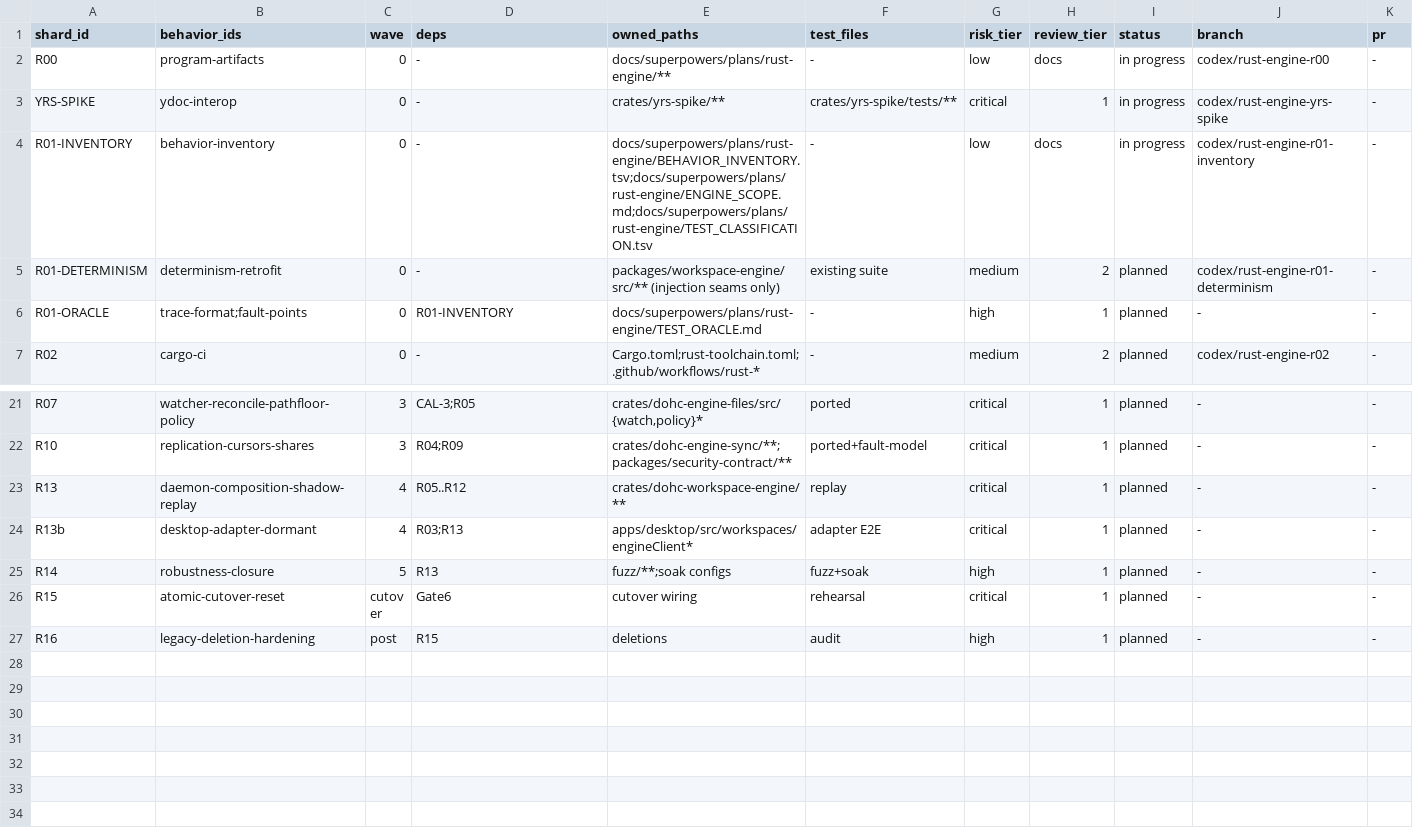
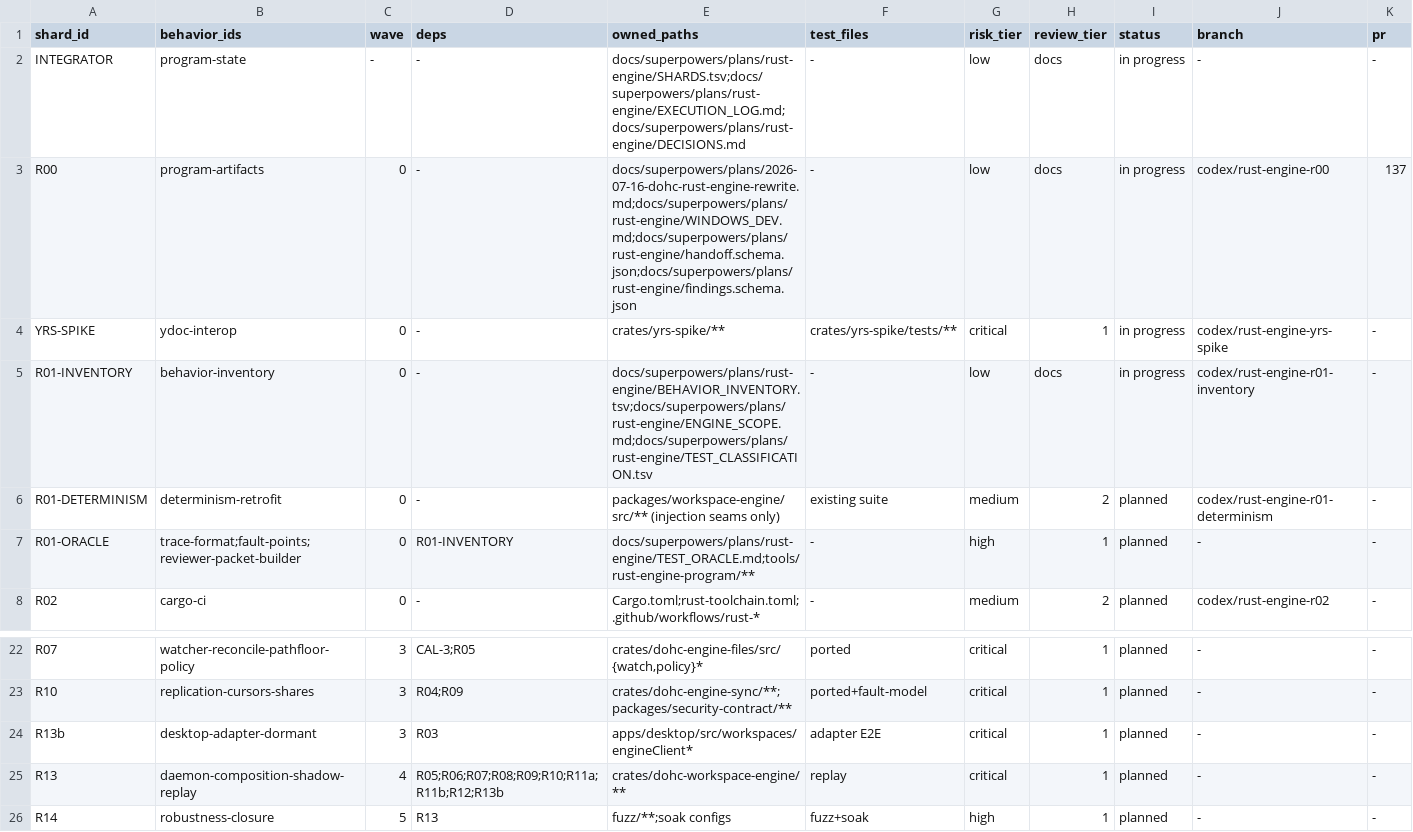
Before and after one commit to dohchq/dohc, a TSV file: docs/superpowers/plans/rust-engine/SHARDS.tsv, drawn as a sheet; only a part is shown, gaps mark what is left out; the shorter side is filled out with more unchanged rows.

```diff
--- a/docs/superpowers/plans/rust-engine/SHARDS.tsv
+++ b/docs/superpowers/plans/rust-engine/SHARDS.tsv
@@ -1,3 +1,4 @@
 shard_id	behavior_ids	wave	deps	owned_paths	test_files	risk_tier	review_tier	status	branch	pr
-R00	program-artifacts	0	-	docs/superpowers/plans/rust-engine/**	-	low	docs	in progress	codex/rust-engine-r00	-
+INTEGRATOR	program-state	-	-	docs/superpowers/plans/rust-engine/SHARDS.tsv;docs/superpowers/plans/rust-engine/EXECUTION_LOG.md;docs/superpowers/plans/rust-engine/DECISIONS.md	-	low	docs	in progress	-	-
+R00	program-artifacts	0	-	docs/superpowers/plans/2026-07-16-dohc-rust-engine-rewrite.md;docs/superpowers/plans/rust-engine/WINDOWS_DEV.md;docs/superpowers/plans/rust-engine/handoff.schema.json;docs/superpowers/plans/rust-engine/findings.schema.json	-	low	docs	in progress	codex/rust-engine-r00	137
 YRS-SPIKE	ydoc-interop	0	-	crates/yrs-spike/**	crates/yrs-spike/tests/**	critical	1	in progress	codex/rust-engine-yrs-spike	-
@@ -5,3 +6,3 @@ R01-INVENTORY	behavior-inventory	0	-	docs/superpowers/plans/rust-engine/BEHAVIOR
 R01-DETERMINISM	determinism-retrofit	0	-	packages/workspace-engine/src/** (injection seams only)	existing suite	medium	2	planned	codex/rust-engine-r01-determinism	-
-R01-ORACLE	trace-format;fault-points	0	R01-INVENTORY	docs/superpowers/plans/rust-engine/TEST_ORACLE.md	-	high	1	planned	-	-
+R01-ORACLE	trace-format;fault-points;reviewer-packet-builder	0	R01-INVENTORY	docs/superpowers/plans/rust-engine/TEST_ORACLE.md;tools/rust-engine-program/**	-	high	1	planned	-	-
 R02	cargo-ci	0	-	Cargo.toml;rust-toolchain.toml;.github/workflows/rust-*	-	medium	2	planned	codex/rust-engine-r02	-
@@ -22,4 +23,4 @@ R07	watcher-reconcile-pathfloor-policy	3	CAL-3;R05	crates/dohc-engine-files/src/
 R10	replication-cursors-shares	3	R04;R09	crates/dohc-engine-sync/**;packages/security-contract/**	ported+fault-model	critical	1	planned	-	-
-R13	daemon-composition-shadow-replay	4	R05..R12	crates/dohc-workspace-engine/**	replay	critical	1	planned	-	-
-R13b	desktop-adapter-dormant	4	R03;R13	apps/desktop/src/workspaces/engineClient*	adapter E2E	critical	1	planned	-	-
+R13b	desktop-adapter-dormant	3	R03	apps/desktop/src/workspaces/engineClient*	adapter E2E	critical	1	planned	-	-
+R13	daemon-composition-shadow-replay	4	R05;R06;R07;R08;R09;R10;R11a;R11b;R12;R13b	crates/dohc-workspace-engine/**	replay	critical	1	planned	-	-
 R14	robustness-closure	5	R13	fuzz/**;soak configs	fuzz+soak	high	1	planned	-	-
```
Also changed, not shown: 6 other files.
